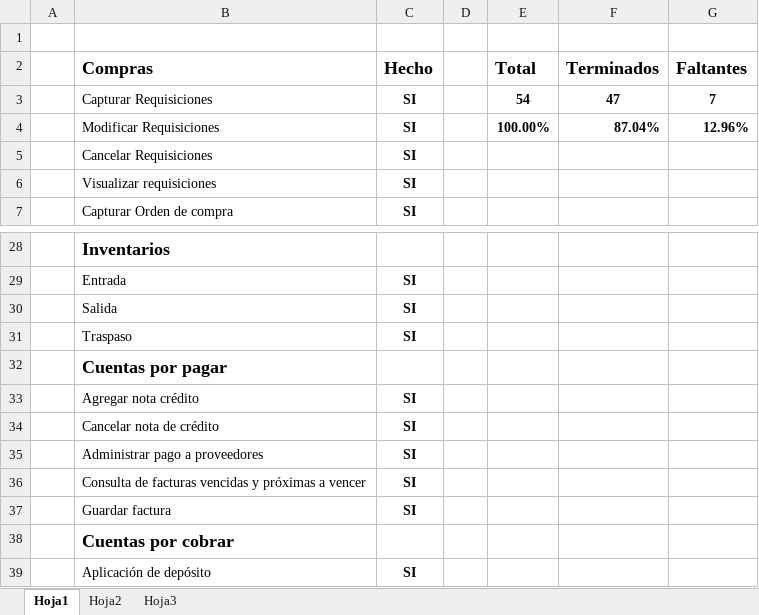
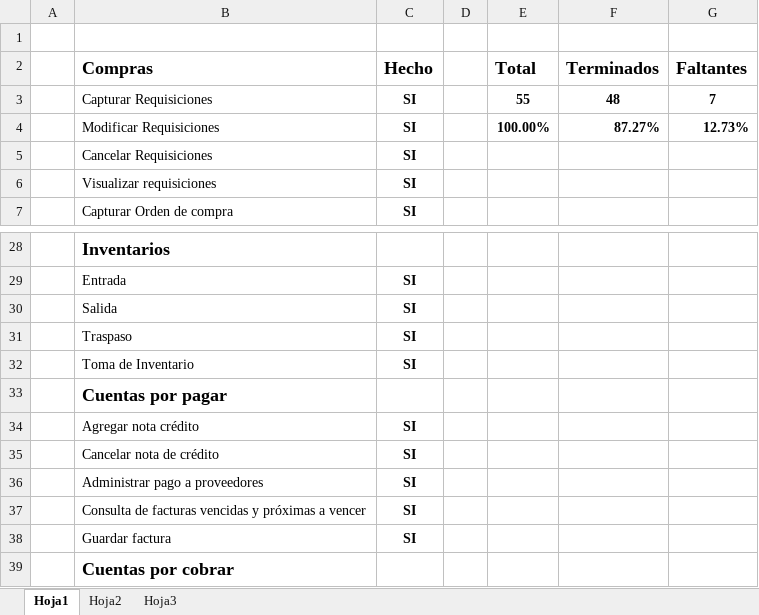
Before and after one commit to HectorGlez4/BMSolutions, an Excel workbook: ERP/Diseño/Casos de uso/Avance.xlsx, sheet Hoja1, drawn as a sheet; only a part is shown, gaps mark what is left out; the shorter side is filled out with more unchanged rows; values as stored, in another font and other column widths than the file's, no borders; the diff names each change by its address in the sheet, - before the commit and + after, or states it on an @@ line.

Commit message:
Mockups Inventarios
Avance de las pantallas de inventarios

```diff
--- a/ERP/Diseño/Casos de uso/Avance.xlsx (sheet Hoja1)
+++ b/ERP/Diseño/Casos de uso/Avance.xlsx (sheet Hoja1)
-E3 (Total): 54
+E3 (Total): 55
-F3 (Terminados): 47
+F3 (Terminados): 48
-F4 (Terminados): 87.04%
+F4 (Terminados): 87.27%
-G4 (Faltantes): 12.96%
+G4 (Faltantes): 12.73%
+row 32:  | Toma de Inventario | SI
```
Also changed, not shown: ERP/Diseño/Mockups/Avance.xlsx, 2 other files.
